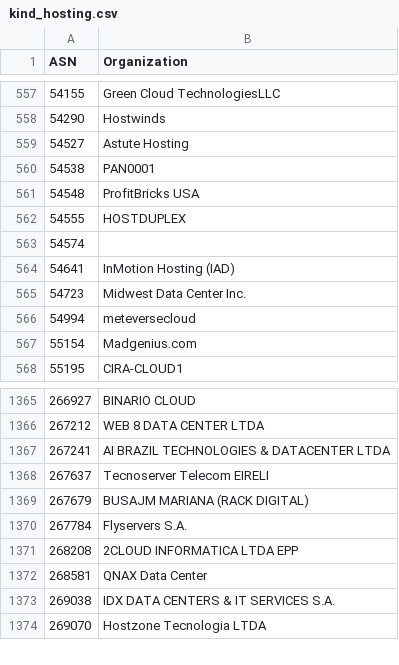
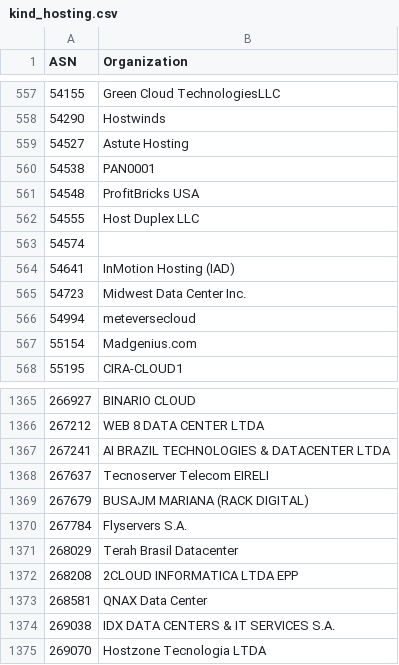
Before and after one commit to O-X-L/risk-db-lists, a CSV file: asn/kind_hosting.csv, drawn as a sheet; only a part is shown, gaps mark what is left out.

```diff
--- a/asn/kind_hosting.csv
+++ b/asn/kind_hosting.csv
@@ -561,3 +561,3 @@ ASN,Organization
 54548,ProfitBricks USA
-54555,HOSTDUPLEX
+54555,Host Duplex LLC
 54574,
@@ -1370,2 +1370,3 @@ ASN,Organization
 267784,Flyservers S.A.
+268029,Terah Brasil Datacenter
 268208,2CLOUD INFORMATICA LTDA EPP
```
Also changed, not shown: asn/kind_education.csv, asn/kind_isp.csv, 39 other files.
